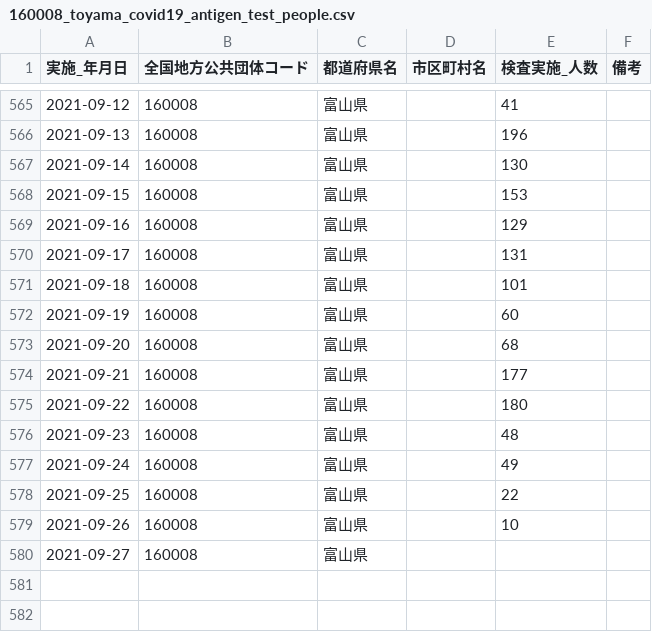
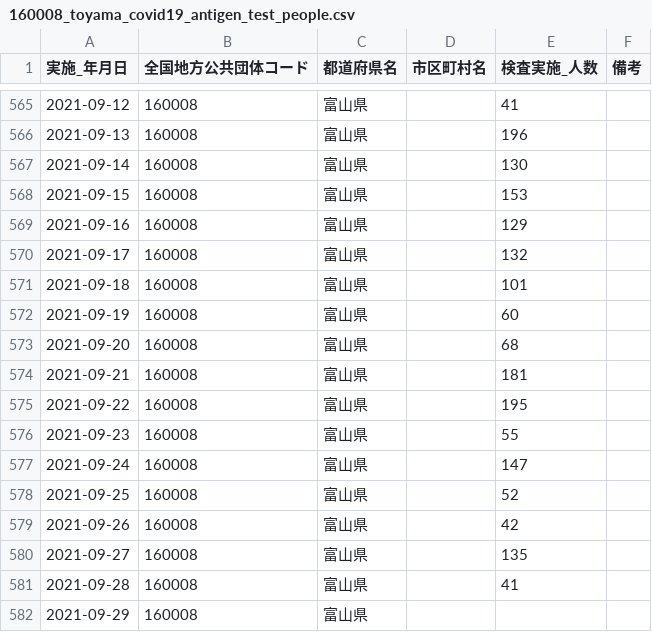
Before and after one commit to terachan0117/covid19-toyama-opendata, a CSV file: data/160008_toyama_covid19_antigen_test_people.csv, drawn as a sheet; only a part is shown, gaps mark what is left out.

```diff
--- a/data/160008_toyama_covid19_antigen_test_people.csv
+++ b/data/160008_toyama_covid19_antigen_test_people.csv
@@ -569,3 +569,3 @@
 2021-09-16,160008,富山県,,129,
-2021-09-17,160008,富山県,,131,
+2021-09-17,160008,富山県,,132,
 2021-09-18,160008,富山県,,101,
@@ -573,8 +573,10 @@
 2021-09-20,160008,富山県,,68,
-2021-09-21,160008,富山県,,177,
-2021-09-22,160008,富山県,,180,
-2021-09-23,160008,富山県,,48,
-2021-09-24,160008,富山県,,49,
-2021-09-25,160008,富山県,,22,
-2021-09-26,160008,富山県,,10,
-2021-09-27,160008,富山県,,,
+2021-09-21,160008,富山県,,181,
+2021-09-22,160008,富山県,,195,
+2021-09-23,160008,富山県,,55,
+2021-09-24,160008,富山県,,147,
+2021-09-25,160008,富山県,,52,
+2021-09-26,160008,富山県,,42,
+2021-09-27,160008,富山県,,135,
+2021-09-28,160008,富山県,,41,
+2021-09-29,160008,富山県,,,
```
Also changed, not shown: data/160008_toyama_covid19_confirm_patients.csv, data/160008_toyama_covid19_patients.csv, 7 other files.
